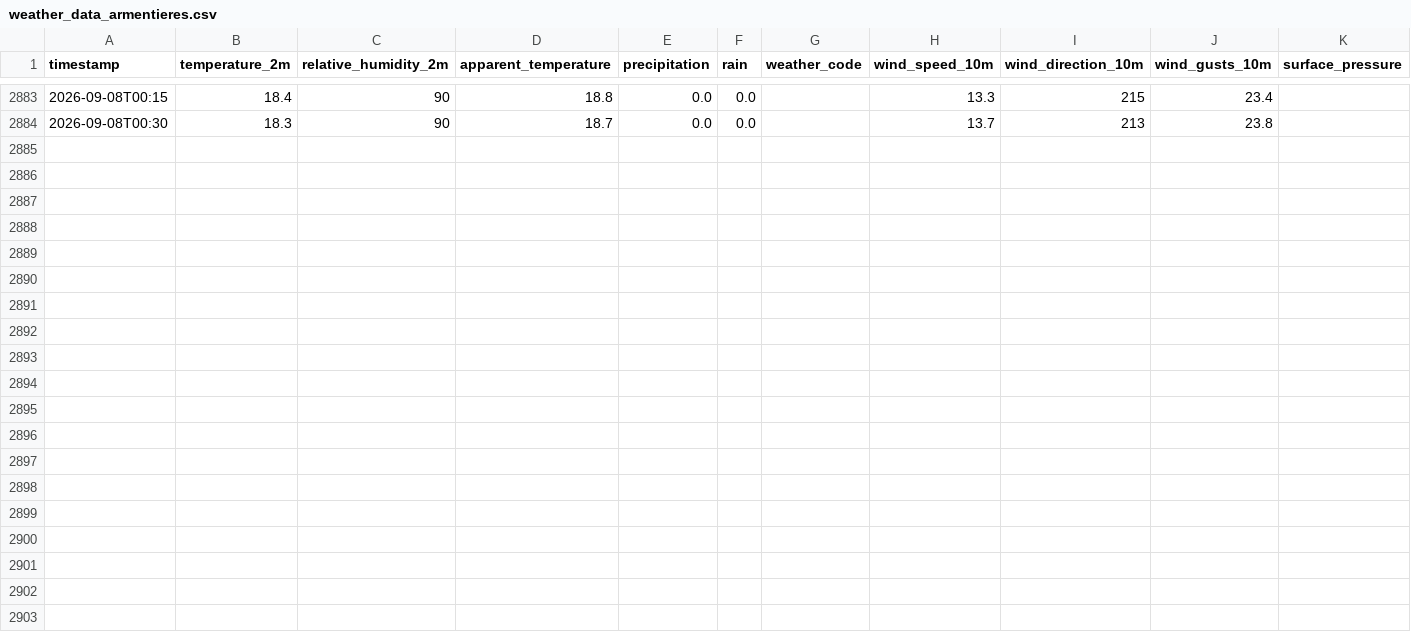
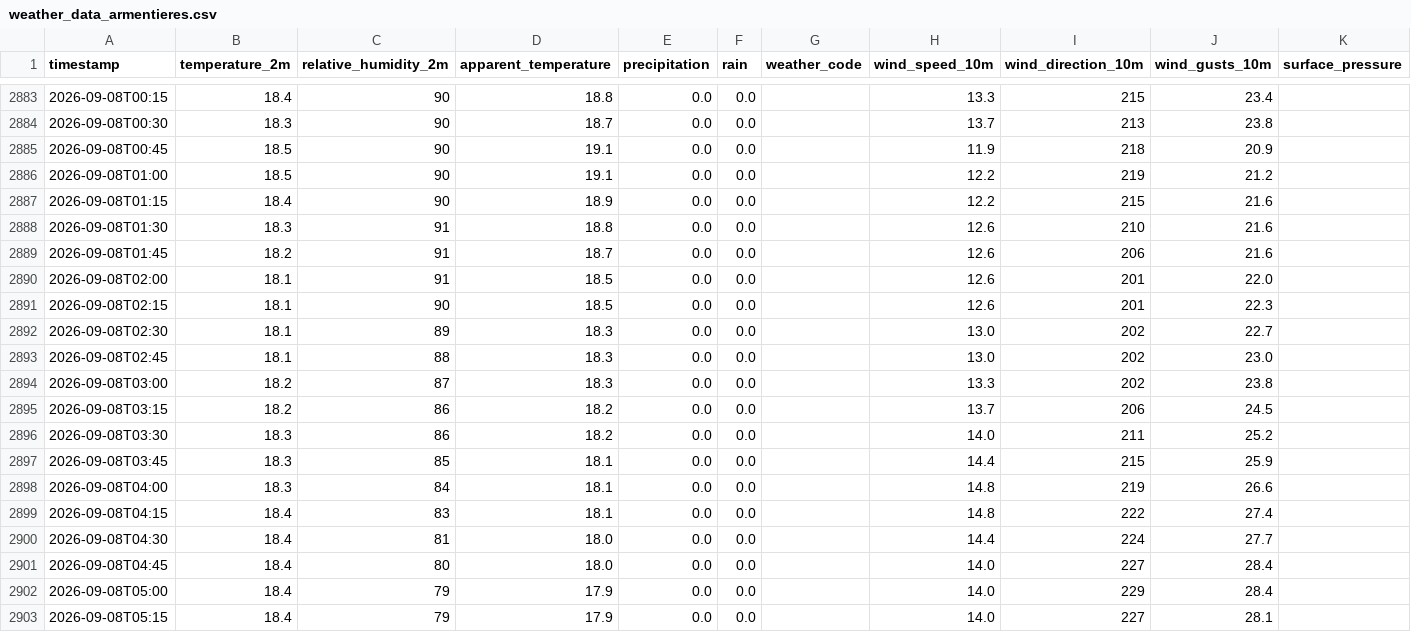
Before and after one commit to MikeColombet/MeteoStation, a CSV file: weather_data_armentieres.csv, drawn as a sheet; only a part is shown, gaps mark what is left out; the diff names each change by its address in the sheet, - before the commit and + after, or states it on an @@ line.

```diff
--- a/weather_data_armentieres.csv
+++ b/weather_data_armentieres.csv
+row 2885: 2026-09-08T00:45 | 18.5 | 90 | 19.1 | 0.0 | 0.0 |  | 11.9 | 218 | 20.9
+row 2886: 2026-09-08T01:00 | 18.5 | 90 | 19.1 | 0.0 | 0.0 |  | 12.2 | 219 | 21.2
+row 2887: 2026-09-08T01:15 | 18.4 | 90 | 18.9 | 0.0 | 0.0 |  | 12.2 | 215 | 21.6
+row 2888: 2026-09-08T01:30 | 18.3 | 91 | 18.8 | 0.0 | 0.0 |  | 12.6 | 210 | 21.6
+row 2889: 2026-09-08T01:45 | 18.2 | 91 | 18.7 | 0.0 | 0.0 |  | 12.6 | 206 | 21.6
+row 2890: 2026-09-08T02:00 | 18.1 | 91 | 18.5 | 0.0 | 0.0 |  | 12.6 | 201 | 22.0
+row 2891: 2026-09-08T02:15 | 18.1 | 90 | 18.5 | 0.0 | 0.0 |  | 12.6 | 201 | 22.3
+row 2892: 2026-09-08T02:30 | 18.1 | 89 | 18.3 | 0.0 | 0.0 |  | 13.0 | 202 | 22.7
+row 2893: 2026-09-08T02:45 | 18.1 | 88 | 18.3 | 0.0 | 0.0 |  | 13.0 | 202 | 23.0
+row 2894: 2026-09-08T03:00 | 18.2 | 87 | 18.3 | 0.0 | 0.0 |  | 13.3 | 202 | 23.8
+row 2895: 2026-09-08T03:15 | 18.2 | 86 | 18.2 | 0.0 | 0.0 |  | 13.7 | 206 | 24.5
+row 2896: 2026-09-08T03:30 | 18.3 | 86 | 18.2 | 0.0 | 0.0 |  | 14.0 | 211 | 25.2
+row 2897: 2026-09-08T03:45 | 18.3 | 85 | 18.1 | 0.0 | 0.0 |  | 14.4 | 215 | 25.9
+row 2898: 2026-09-08T04:00 | 18.3 | 84 | 18.1 | 0.0 | 0.0 |  | 14.8 | 219 | 26.6
+row 2899: 2026-09-08T04:15 | 18.4 | 83 | 18.1 | 0.0 | 0.0 |  | 14.8 | 222 | 27.4
+row 2900: 2026-09-08T04:30 | 18.4 | 81 | 18.0 | 0.0 | 0.0 |  | 14.4 | 224 | 27.7
+row 2901: 2026-09-08T04:45 | 18.4 | 80 | 18.0 | 0.0 | 0.0 |  | 14.0 | 227 | 28.4
+row 2902: 2026-09-08T05:00 | 18.4 | 79 | 17.9 | 0.0 | 0.0 |  | 14.0 | 229 | 28.4
+row 2903: 2026-09-08T05:15 | 18.4 | 79 | 17.9 | 0.0 | 0.0 |  | 14.0 | 227 | 28.1
```
Also changed, not shown: weather_data_bailleul.csv, weather_data_bordeaux.csv, 22 other files.
